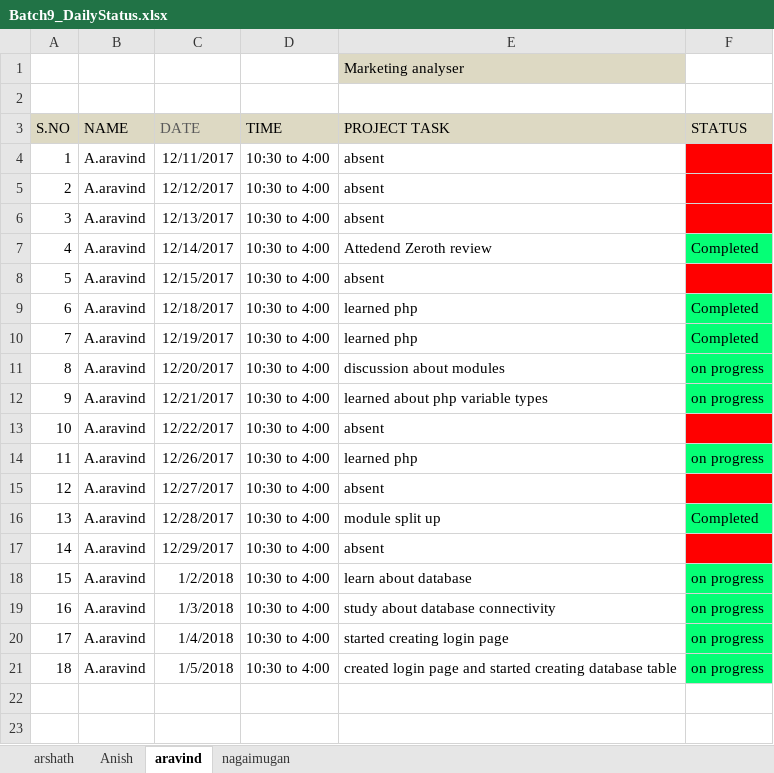
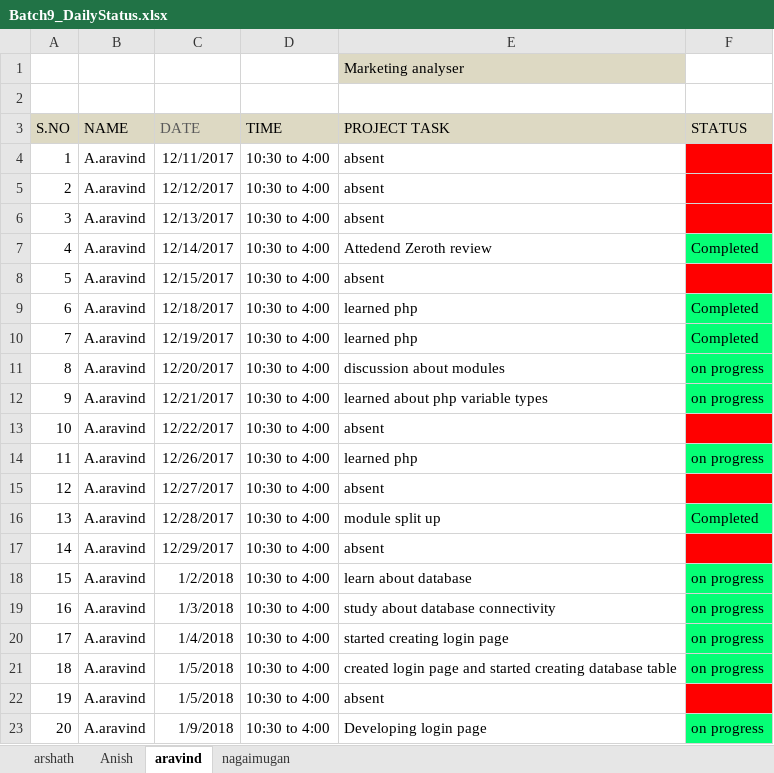
Before and after one commit to anishraman/Marketing-analysis, an Excel workbook: Batch9_DailyStatus.xlsx, sheet aravind, drawn as a sheet; values as stored, in another font and other column widths than the file's, no borders; the diff names each change by its address in the sheet, - before the commit and + after, or states it on an @@ line.

```diff
--- a/Batch9_DailyStatus.xlsx (sheet aravind)
+++ b/Batch9_DailyStatus.xlsx (sheet aravind)
+row 22: 19 | A.aravind | 1/5/2018 | 10:30 to 4:00 | absent
+row 23: 20 | A.aravind | 1/9/2018 | 10:30 to 4:00 | Developing login page | on progress
```
Also changed, not shown: sheet nagaimugan, sheet arshath, sheet Anish.
